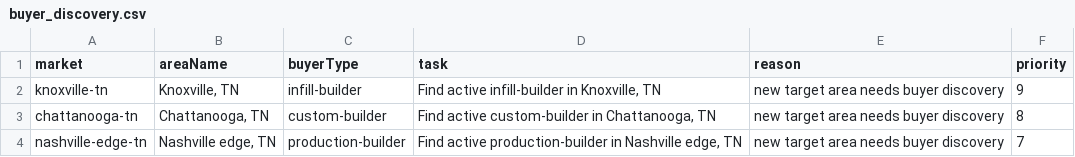
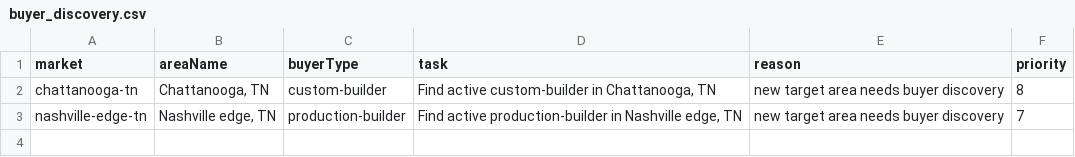
Before and after one commit to marvelus-tech/land-dealflow-os, a CSV file: data/generated/queues/buyer_discovery.csv, drawn as a sheet; the diff names each change by its address in the sheet, - before the commit and + after, or states it on an @@ line.

Commit message:
feat: ingest Knoxville KGIS public lead signals

```diff
--- a/data/generated/queues/buyer_discovery.csv
+++ b/data/generated/queues/buyer_discovery.csv
-row 2: knoxville-tn | Knoxville, TN | infill-builder | Find active infill-builder in Knoxville, TN | new target area needs buyer discovery | 9
```
Also changed, not shown: data/generated/queues/seller_discovery.csv, 15 other files.
